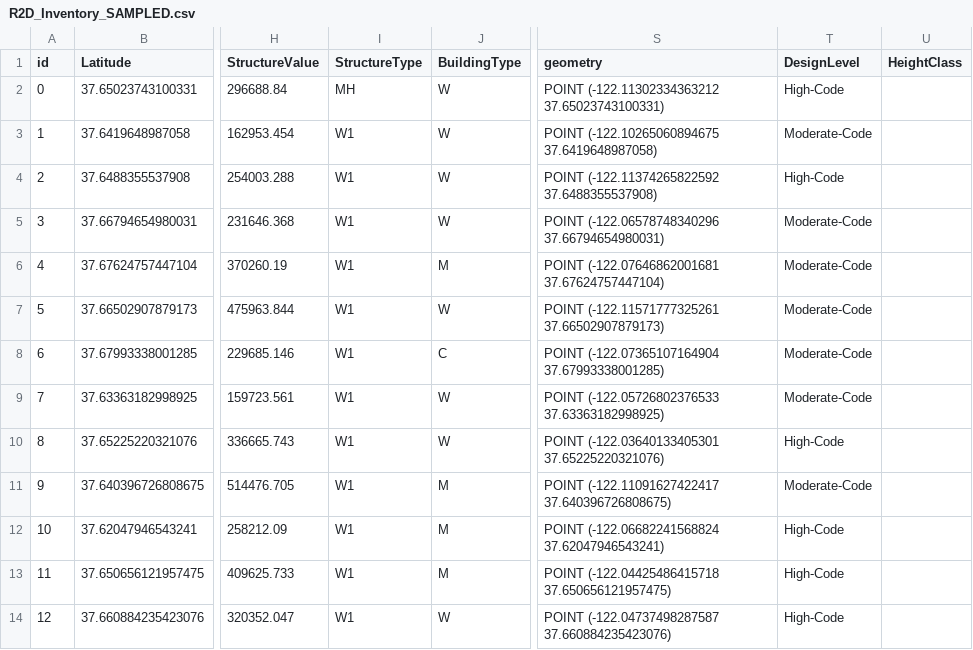
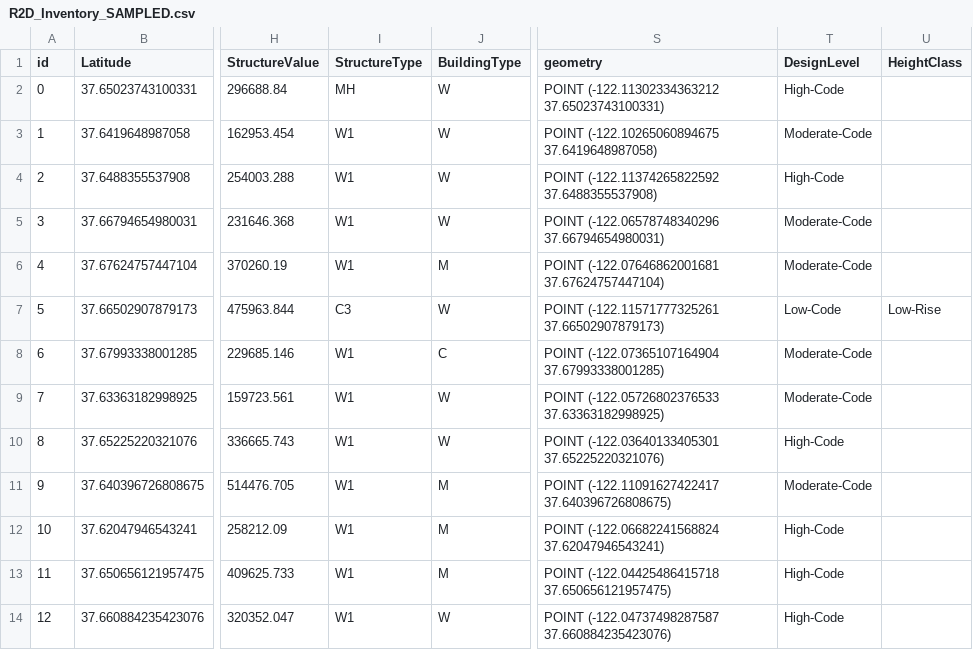
Before and after one commit to mlochhead/Building_Inventory_Generation, a CSV file: inventory_generation_hayward/R2D_Analysis/Inventories/Synthesized_National/R2D_Inventory_SAMPLED.csv, drawn as a sheet; only a part is shown, gaps mark what is left out; the diff names each change by its address in the sheet, - before the commit and + after, or states it on an @@ line.

```diff
--- a/inventory_generation_hayward/R2D_Analysis/Inventories/Synthesized_National/R2D_Inventory_SAMPLED.csv
+++ b/inventory_generation_hayward/R2D_Analysis/Inventories/Synthesized_National/R2D_Inventory_SAMPLED.csv
-I7 (StructureType): W1
+I7 (StructureType): C3
-T7 (DesignLevel): Moderate-Code
+T7 (DesignLevel): Low-Code
-U7 (HeightClass): (empty)
+U7 (HeightClass): Low-Rise
```
Also changed, not shown: 29 other files.
